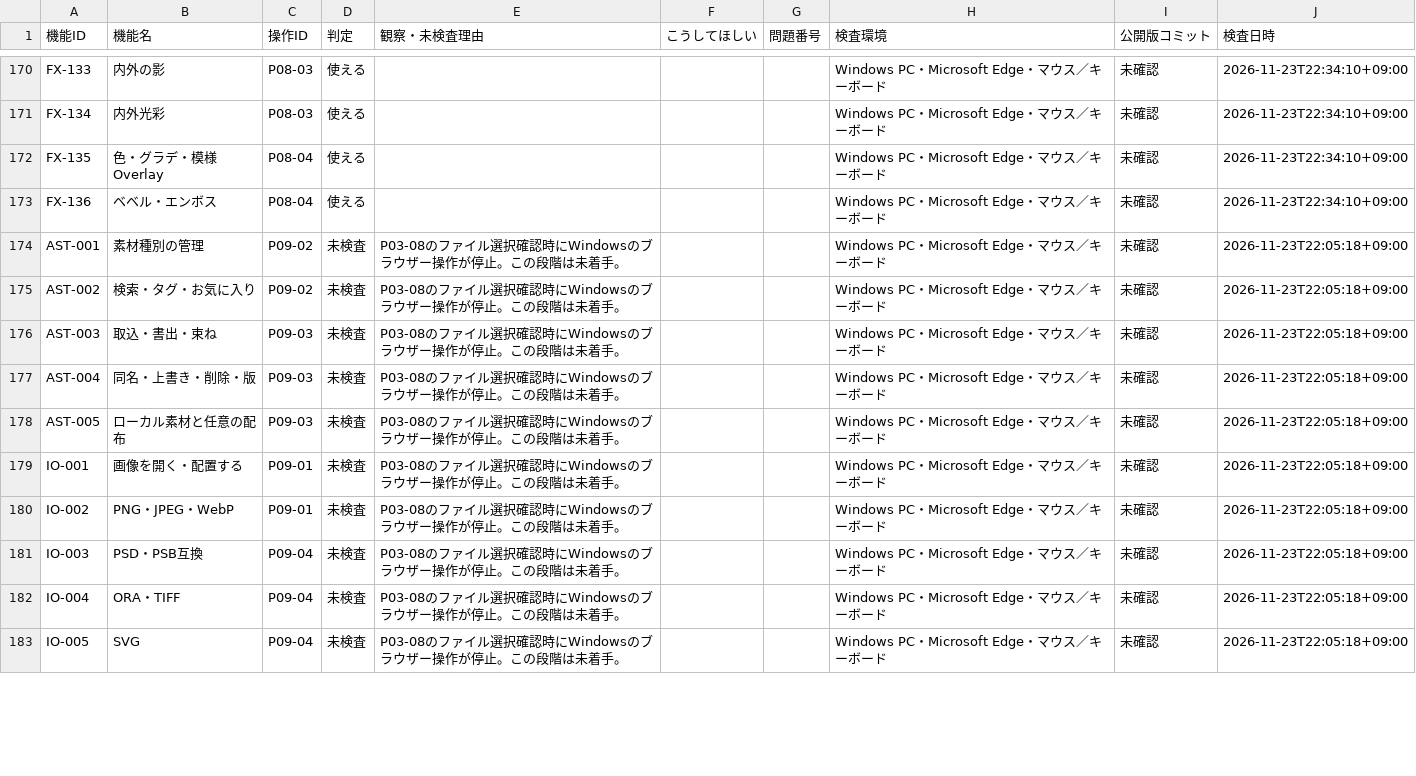
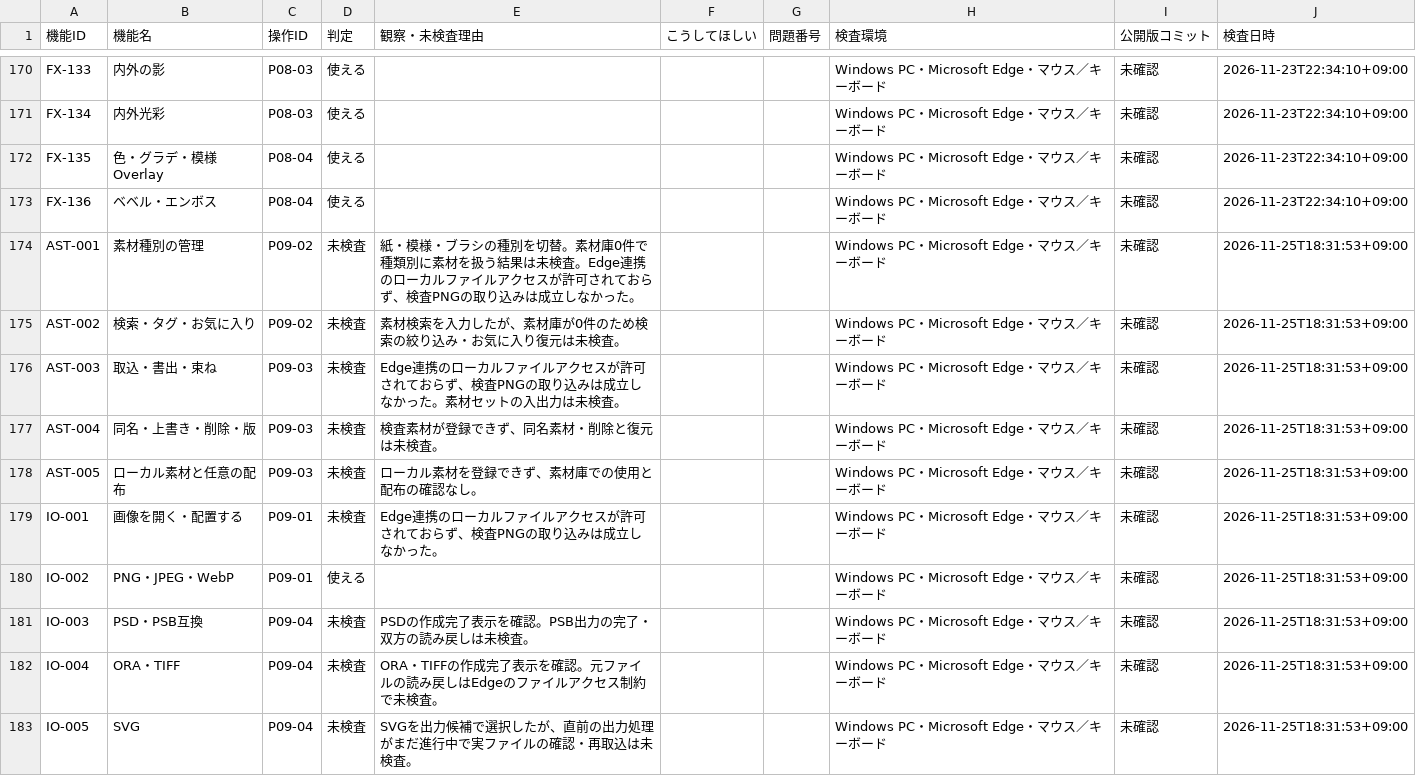
Before and after one commit to totoro0419/illustro, a CSV file: docs/device-audit/01-RESULTS.csv, drawn as a sheet; only a part is shown, gaps mark what is left out; the diff covers the shown part only.

Commit message:
docs(qa): checkpoint Windows R2 audit P09-01～P09-08 01-RESULTS.csv

```diff
--- a/docs/device-audit/01-RESULTS.csv
+++ b/docs/device-audit/01-RESULTS.csv
@@ -173,11 +173,11 @@
 "FX-136","ベベル・エンボス","P08-04","使える","","","","Windows PC・Microsoft Edge・マウス／キーボード","未確認","2026-11-23T22:34:10+09:00"
-"AST-001","素材種別の管理","P09-02","未検査","P03-08のファイル選択確認時にWindowsのブラウザー操作が停止。この段階は未着手。","","","Windows PC・Microsoft Edge・マウス／キーボード","未確認","2026-11-23T22:05:18+09:00"
-"AST-002","検索・タグ・お気に入り","P09-02","未検査","P03-08のファイル選択確認時にWindowsのブラウザー操作が停止。この段階は未着手。","","","Windows PC・Microsoft Edge・マウス／キーボード","未確認","2026-11-23T22:05:18+09:00"
-"AST-003","取込・書出・束ね","P09-03","未検査","P03-08のファイル選択確認時にWindowsのブラウザー操作が停止。この段階は未着手。","","","Windows PC・Microsoft Edge・マウス／キーボード","未確認","2026-11-23T22:05:18+09:00"
-"AST-004","同名・上書き・削除・版","P09-03","未検査","P03-08のファイル選択確認時にWindowsのブラウザー操作が停止。この段階は未着手。","","","Windows PC・Microsoft Edge・マウス／キーボード","未確認","2026-11-23T22:05:18+09:00"
-"AST-005","ローカル素材と任意の配布","P09-03","未検査","P03-08のファイル選択確認時にWindowsのブラウザー操作が停止。この段階は未着手。","","","Windows PC・Microsoft Edge・マウス／キーボード","未確認","2026-11-23T22:05:18+09:00"
-"IO-001","画像を開く・配置する","P09-01","未検査","P03-08のファイル選択確認時にWindowsのブラウザー操作が停止。この段階は未着手。","","","Windows PC・Microsoft Edge・マウス／キーボード","未確認","2026-11-23T22:05:18+09:00"
-"IO-002","PNG・JPEG・WebP","P09-01","未検査","P03-08のファイル選択確認時にWindowsのブラウザー操作が停止。この段階は未着手。","","","Windows PC・Microsoft Edge・マウス／キーボード","未確認","2026-11-23T22:05:18+09:00"
-"IO-003","PSD・PSB互換","P09-04","未検査","P03-08のファイル選択確認時にWindowsのブラウザー操作が停止。この段階は未着手。","","","Windows PC・Microsoft Edge・マウス／キーボード","未確認","2026-11-23T22:05:18+09:00"
-"IO-004","ORA・TIFF","P09-04","未検査","P03-08のファイル選択確認時にWindowsのブラウザー操作が停止。この段階は未着手。","","","Windows PC・Microsoft Edge・マウス／キーボード","未確認","2026-11-23T22:05:18+09:00"
-"IO-005","SVG","P09-04","未検査","P03-08のファイル選択確認時にWindowsのブラウザー操作が停止。この段階は未着手。","","","Windows PC・Microsoft Edge・マウス／キーボード","未確認","2026-11-23T22:05:18+09:00"
+"AST-001","素材種別の管理","P09-02","未検査","紙・模様・ブラシの種別を切替。素材庫0件で種類別に素材を扱う結果は未検査。Edge連携のローカルファイルアクセスが許可されておらず、検査PNGの取り込みは成立しなかった。","","","Windows PC・Microsoft Edge・マウス／キーボード","未確認","2026-11-25T18:31:53+09:00"
+"AST-002","検索・タグ・お気に入り","P09-02","未検査","素材検索を入力したが、素材庫が0件のため検索の絞り込み・お気に入り復元は未検査。","","","Windows PC・Microsoft Edge・マウス／キーボード","未確認","2026-11-25T18:31:53+09:00"
+"AST-003","取込・書出・束ね","P09-03","未検査","Edge連携のローカルファイルアクセスが許可されておらず、検査PNGの取り込みは成立しなかった。素材セットの入出力は未検査。","","","Windows PC・Microsoft Edge・マウス／キーボード","未確認","2026-11-25T18:31:53+09:00"
+"AST-004","同名・上書き・削除・版","P09-03","未検査","検査素材が登録できず、同名素材・削除と復元は未検査。","","","Windows PC・Microsoft Edge・マウス／キーボード","未確認","2026-11-25T18:31:53+09:00"
+"AST-005","ローカル素材と任意の配布","P09-03","未検査","ローカル素材を登録できず、素材庫での使用と配布の確認なし。","","","Windows PC・Microsoft Edge・マウス／キーボード","未確認","2026-11-25T18:31:53+09:00"
+"IO-001","画像を開く・配置する","P09-01","未検査","Edge連携のローカルファイルアクセスが許可されておらず、検査PNGの取り込みは成立しなかった。","","","Windows PC・Microsoft Edge・マウス／キーボード","未確認","2026-11-25T18:31:53+09:00"
+"IO-002","PNG・JPEG・WebP","P09-01","使える","","","","Windows PC・Microsoft Edge・マウス／キーボード","未確認","2026-11-25T18:31:53+09:00"
+"IO-003","PSD・PSB互換","P09-04","未検査","PSDの作成完了表示を確認。PSB出力の完了・双方の読み戻しは未検査。","","","Windows PC・Microsoft Edge・マウス／キーボード","未確認","2026-11-25T18:31:53+09:00"
+"IO-004","ORA・TIFF","P09-04","未検査","ORA・TIFFの作成完了表示を確認。元ファイルの読み戻しはEdgeのファイルアクセス制約で未検査。","","","Windows PC・Microsoft Edge・マウス／キーボード","未確認","2026-11-25T18:31:53+09:00"
+"IO-005","SVG","P09-04","未検査","SVGを出力候補で選択したが、直前の出力処理がまだ進行中で実ファイルの確認・再取込は未検査。","","","Windows PC・Microsoft Edge・マウス／キーボード","未確認","2026-11-25T18:31:53+09:00"
```
Also changed, not shown: 22 edited cells elsewhere in this file.
